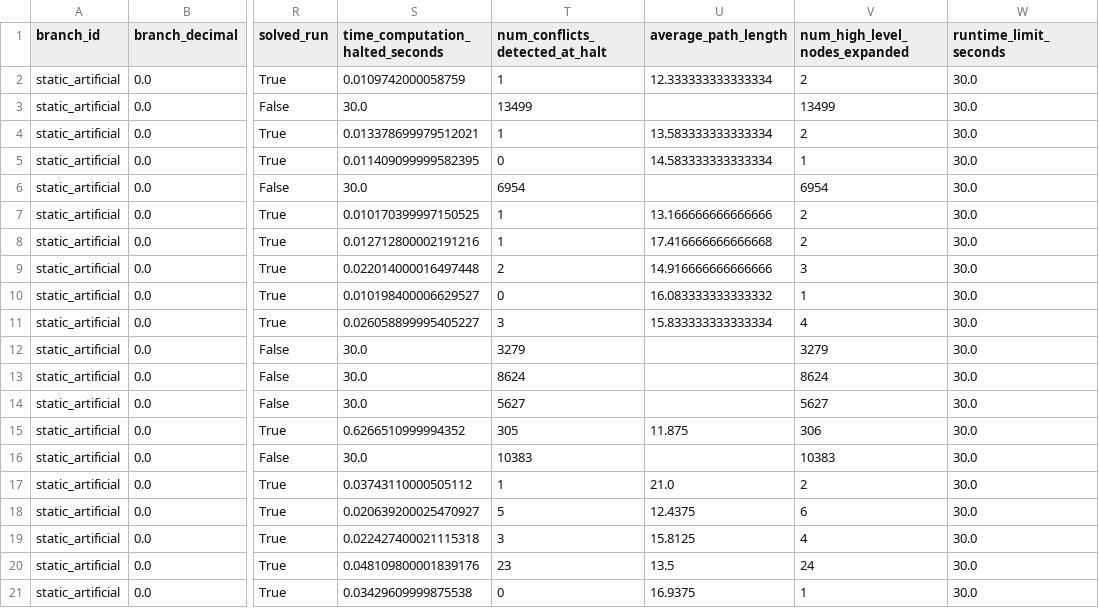
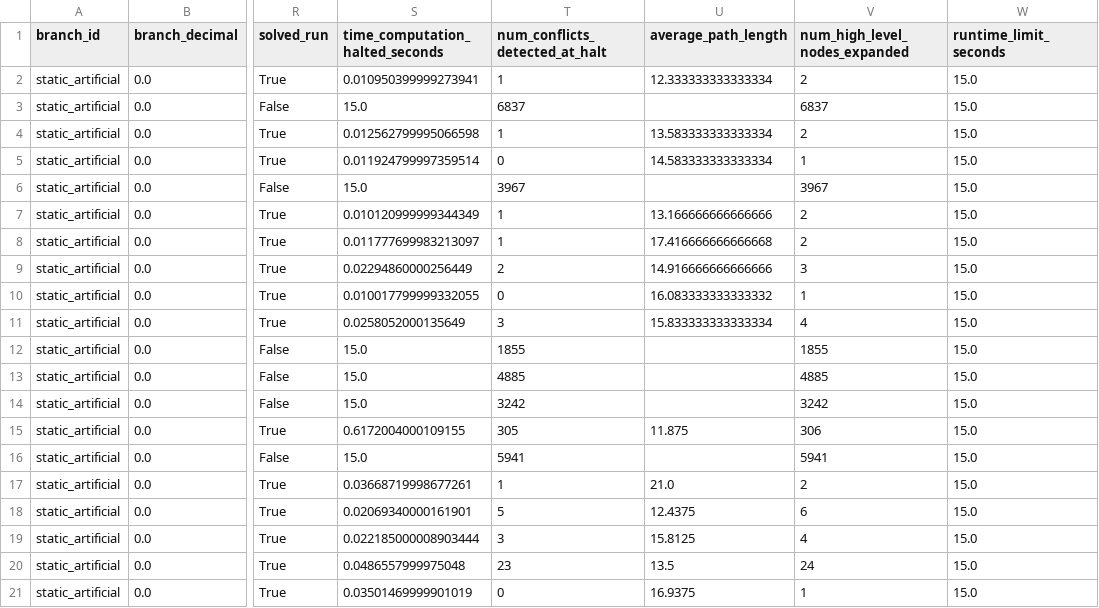
Before and after one commit to anaro25/cmsc-190, a CSV file: dev/outputs/static_artificial/records/run_records.csv, drawn as a sheet; only a part is shown, gaps mark what is left out; the diff covers the shown part only; the diff names each change by its address in the sheet, - before the commit and + after, or states it on an @@ line.

```diff
--- a/dev/outputs/static_artificial/records/run_records.csv
+++ b/dev/outputs/static_artificial/records/run_records.csv
-S2 (time_computation_halted_seconds): 0.0109742000058759
+S2 (time_computation_halted_seconds): 0.010950399999273941
-W2:W21 (runtime_limit_seconds): 30.0
+W2:W21 (runtime_limit_seconds): 15.0
-S3 (time_computation_halted_seconds): 30.0
+S3 (time_computation_halted_seconds): 15.0
-T3 (num_conflicts_detected_at_halt): 13499
+T3 (num_conflicts_detected_at_halt): 6837
-V3 (num_high_level_nodes_expanded): 13499
+V3 (num_high_level_nodes_expanded): 6837
-S4 (time_computation_halted_seconds): 0.013378699979512021
+S4 (time_computation_halted_seconds): 0.012562799995066598
-S5 (time_computation_halted_seconds): 0.011409099999582395
+S5 (time_computation_halted_seconds): 0.011924799997359514
-S6 (time_computation_halted_seconds): 30.0
+S6 (time_computation_halted_seconds): 15.0
-T6 (num_conflicts_detected_at_halt): 6954
+T6 (num_conflicts_detected_at_halt): 3967
-V6 (num_high_level_nodes_expanded): 6954
+V6 (num_high_level_nodes_expanded): 3967
-S7 (time_computation_halted_seconds): 0.010170399997150525
+S7 (time_computation_halted_seconds): 0.010120999999344349
-S8 (time_computation_halted_seconds): 0.012712800002191216
+S8 (time_computation_halted_seconds): 0.011777699983213097
-S9 (time_computation_halted_seconds): 0.022014000016497448
+S9 (time_computation_halted_seconds): 0.02294860000256449
-S10 (time_computation_halted_seconds): 0.010198400006629527
+S10 (time_computation_halted_seconds): 0.010017799999332055
-S11 (time_computation_halted_seconds): 0.026058899995405227
+S11 (time_computation_halted_seconds): 0.0258052000135649
-S12:S14 (time_computation_halted_seconds): 30.0
+S12:S14 (time_computation_halted_seconds): 15.0
-T12 (num_conflicts_detected_at_halt): 3279
+T12 (num_conflicts_detected_at_halt): 1855
-V12 (num_high_level_nodes_expanded): 3279
+V12 (num_high_level_nodes_expanded): 1855
-T13 (num_conflicts_detected_at_halt): 8624
+T13 (num_conflicts_detected_at_halt): 4885
-V13 (num_high_level_nodes_expanded): 8624
+V13 (num_high_level_nodes_expanded): 4885
-T14 (num_conflicts_detected_at_halt): 5627
+T14 (num_conflicts_detected_at_halt): 3242
-V14 (num_high_level_nodes_expanded): 5627
+V14 (num_high_level_nodes_expanded): 3242
-S15 (time_computation_halted_seconds): 0.6266510999994352
+S15 (time_computation_halted_seconds): 0.6172004000109155
-S16 (time_computation_halted_seconds): 30.0
+S16 (time_computation_halted_seconds): 15.0
-T16 (num_conflicts_detected_at_halt): 10383
+T16 (num_conflicts_detected_at_halt): 5941
-V16 (num_high_level_nodes_expanded): 10383
+V16 (num_high_level_nodes_expanded): 5941
-S17 (time_computation_halted_seconds): 0.03743110000505112
+S17 (time_computation_halted_seconds): 0.03668719998677261
-S18 (time_computation_halted_seconds): 0.020639200025470927
+S18 (time_computation_halted_seconds): 0.02069340000161901
-S19 (time_computation_halted_seconds): 0.022427400021115318
+S19 (time_computation_halted_seconds): 0.022185000008903444
-S20 (time_computation_halted_seconds): 0.048109800001839176
+S20 (time_computation_halted_seconds): 0.0486557999975048
-S21 (time_computation_halted_seconds): 0.03429609999875538
+S21 (time_computation_halted_seconds): 0.03501469999901019
```
Also changed, not shown: 28 edited cells elsewhere in this file, dev/outputs/static_artificial/aggregates/condition_summary.csv, 18 other files.
